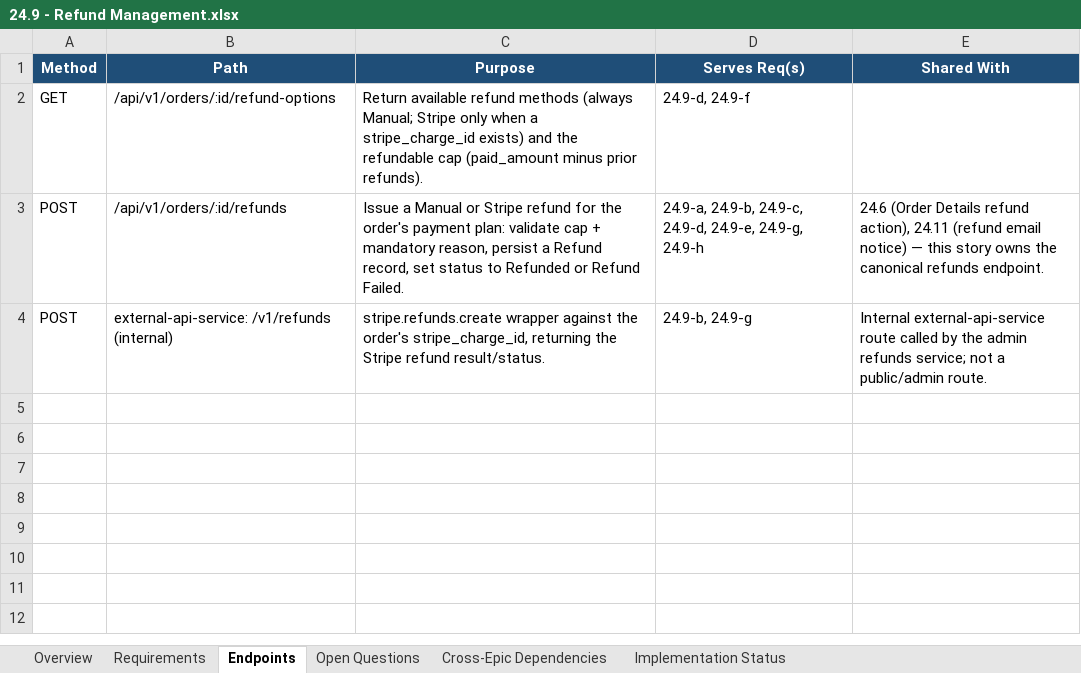
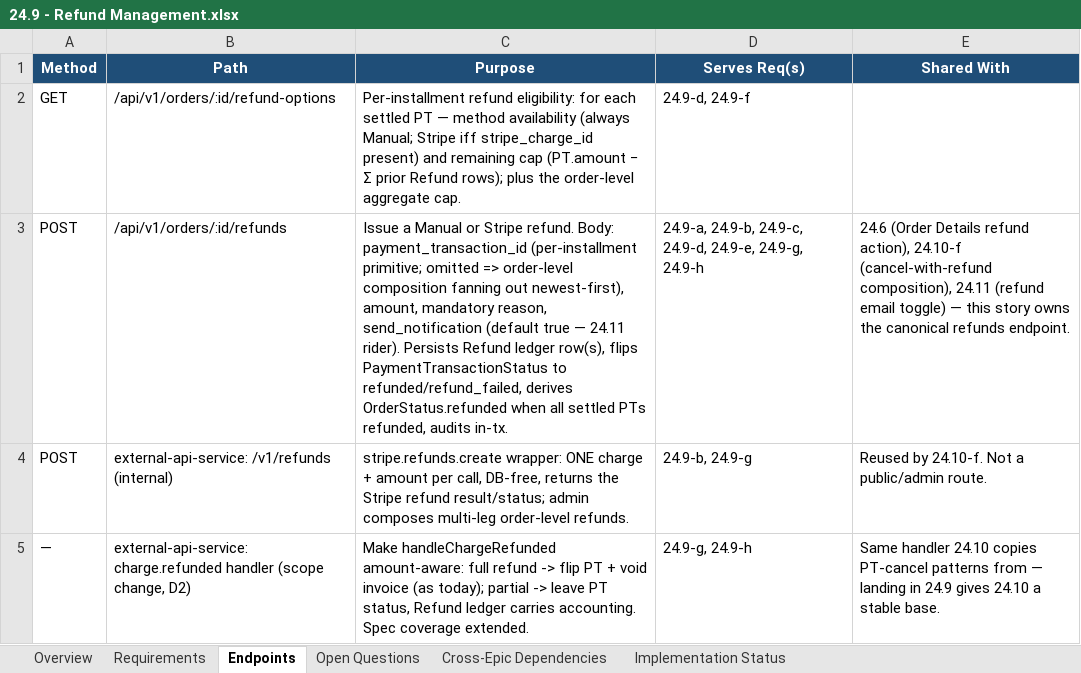
Before and after one commit to prantikUIPL/sbe-backend-workspace, an Excel workbook: order_management/24.9-refund-management/24.9 - Refund Management.xlsx, sheet Endpoints, drawn as a sheet; values as stored, in another font and other column widths than the file's, no borders; the diff names each change by its address in the sheet, - before the commit and + after, or states it on an @@ line.

Commit message:
docs(order-management): lock 24.9 scope after per-item gate — per-installment refund primitive, amount-aware webhook in scope, paid_amount stays gross

```diff
--- a/order_management/24.9-refund-management/24.9 - Refund Management.xlsx (sheet Endpoints)
+++ b/order_management/24.9-refund-management/24.9 - Refund Management.xlsx (sheet Endpoints)
-C2 (Purpose): Return available refund methods (always Manual; Stripe only when a stripe_charge_id exists) and the refundable cap (paid_amount minus prior refunds).
+C2 (Purpose): Per-installment refund eligibility: for each settled PT — method availability (always Manual; Stripe iff stripe_charge_id present) and remaining cap (PT.amount − Σ prior Refund rows); plus the order-level aggregate cap.
-C3 (Purpose): …or Stripe refund for the order's payment plan: validate cap + mandatory reason, persist a Refund record, set status to Refunded or Refund Failed.
+C3 (Purpose): …or Stripe refund. Body: payment_transaction_id (per-installment primitive; omitted => order-level composition fanning out newest-first), amount, mandatory reason, send_notification (default true — 24.11 rider). Persists Refund ledger row(s), flips PaymentTransactionStatus to refunded/refund_failed, derives OrderStatus.refunded when all settled PTs refunded, audits in-tx.
-E3 (Shared With): …refund action), 24.11 (refund email notice) — this…
+E3 (Shared With): …refund action), 24.10-f (cancel-with-refund composition), 24.11 (refund email toggle) — this…
-C4 (Purpose): stripe.refunds.create wrapper against the order's stripe_charge_id, returning the Stripe refund result/status.
+C4 (Purpose): stripe.refunds.create wrapper: ONE charge + amount per call, DB-free, returns the Stripe refund result/status; admin composes multi-leg order-level refunds.
-E4 (Shared With): Internal external-api-service route called by the admin refunds service; not a public/admin…
+E4 (Shared With): Reused by 24.10-f. Not a public/admin…
+row 5: — | external-api-service: charge.refunded handler (scope change, D2) | Make handleChargeRefunded amount-aware: full refund -> flip PT + void invoice (as today); partial -> leave PT status, Refund ledger carries accounting. Spec coverage extended. | 24.9-g, 24.9-h | Same handler 24.10 copies PT-cancel patterns from — landing in 24.9 gives 24.10 a stable base.
```
Also changed, not shown: sheet Implementation Status, sheet Requirements, sheet Open Questions, sheet Overview, sheet Cross-Epic Dependencies, 1 other file.
